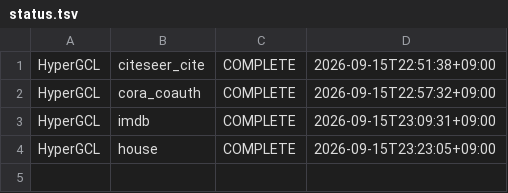
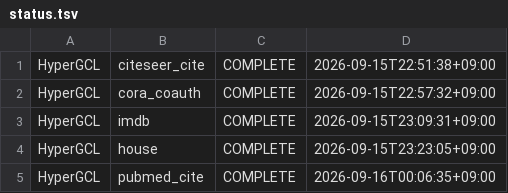
Before and after one commit to khojin01/hgnn, a TSV file: .agents/env-status/full-runs/cd-hypergcl-gpu1-20260915/status.tsv, drawn as a sheet.

Commit message:
vault: .agents/clerk-reports/experiment_now.md .agents/env-status/full-runs/cd-hypergcl-gpu1-20260915/status.tsv dashboard/hypergc-report.html results/result_pubmed_cite_HyperGCL_cluster.txt knowledge/datasets/Pubmed.md knowledge/models/HyperGCL.md … (8 files)

```diff
--- a/.agents/env-status/full-runs/cd-hypergcl-gpu1-20260915/status.tsv
+++ b/.agents/env-status/full-runs/cd-hypergcl-gpu1-20260915/status.tsv
@@ -4 +4,2 @@ HyperGCL	imdb	COMPLETE	2026-09-15T23:09:31+09:00
 HyperGCL	house	COMPLETE	2026-09-15T23:23:05+09:00
+HyperGCL	pubmed_cite	COMPLETE	2026-09-16T00:06:35+09:00
```
Also changed, not shown: 7 other files.
